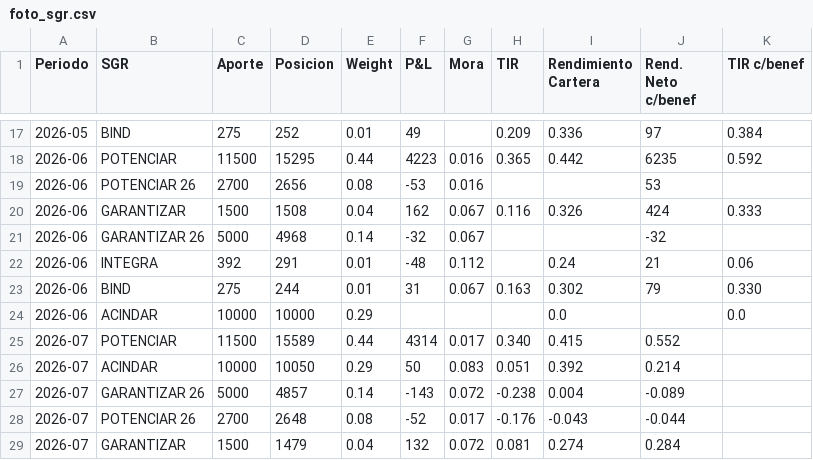
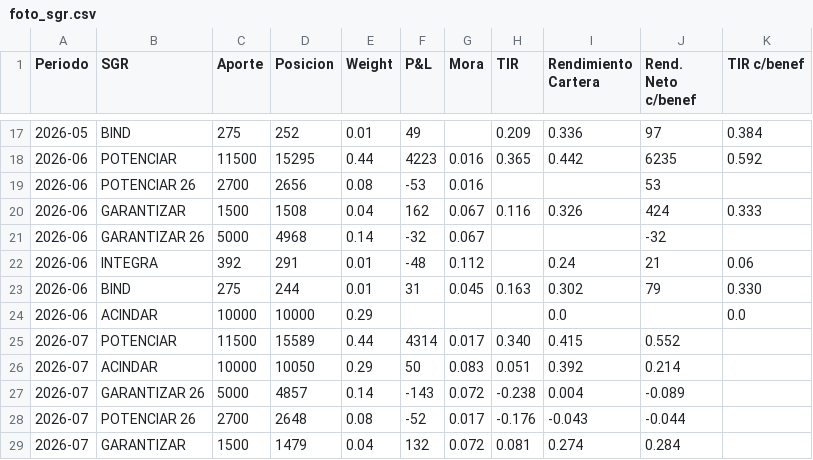
Before and after one commit to ramiellero/Caidas-de-deudas, a CSV file: SGR/foto_sgr.csv, drawn as a sheet; only a part is shown, gaps mark what is left out.

```diff
--- a/SGR/foto_sgr.csv
+++ b/SGR/foto_sgr.csv
@@ -22,3 +22,3 @@ Periodo,SGR,Aporte,Posicion,Weight,P&L,Mora,TIR,Rendimiento Cartera,Rend. Neto c
 2026-06,INTEGRA,392,291,0.01,-48,0.112,,0.24,21,0.06
-2026-06,BIND,275,244,0.01,31,0.067,0.163,0.302,79,0.330
+2026-06,BIND,275,244,0.01,31,0.045,0.163,0.302,79,0.330
 2026-06,ACINDAR,10000,10000,0.29,,,,0.0,,0.0
```
Also changed, not shown: SGR/mora_sobre_garantias.csv.
